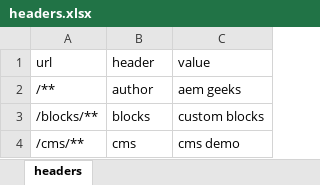
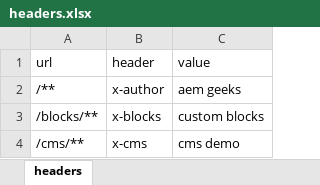
Before and after one commit to athuljAdobe/mysite, an Excel workbook: .helix/headers.xlsx, sheet headers, drawn as a sheet; values as stored, in another font and other column widths than the file's, no borders; the diff names each change by its address in the sheet, - before the commit and + after, or states it on an @@ line.

Commit message:
commited helix

```diff
--- a/.helix/headers.xlsx (sheet headers)
+++ b/.helix/headers.xlsx (sheet headers)
-B2 (header): author
+B2 (header): x-author
-B3 (header): blocks
+B3 (header): x-blocks
-B4 (header): cms
+B4 (header): x-cms
```
